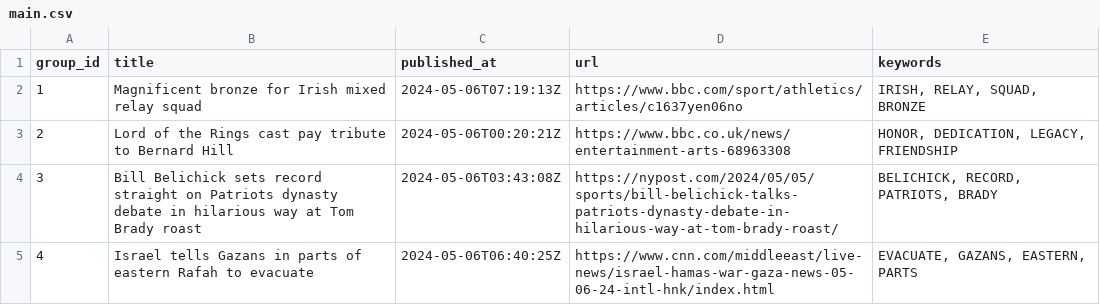
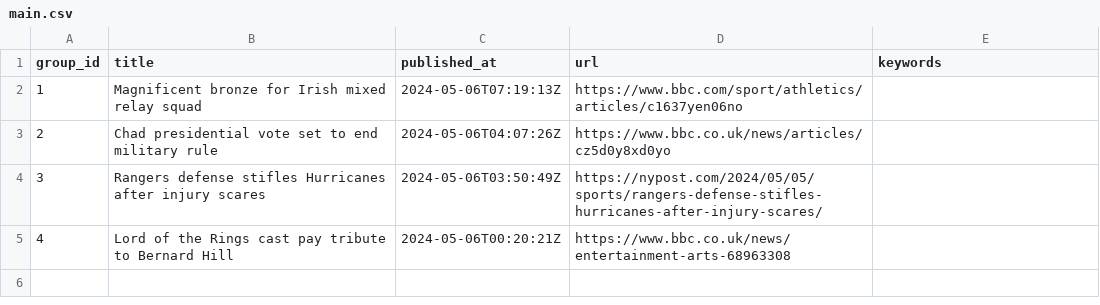
Before and after one commit to ritikaasri/newsgame, a CSV file: web/data/main.csv, drawn as a sheet.

Commit message:
Update news main.csv

```diff
--- a/web/data/main.csv
+++ b/web/data/main.csv
@@ -1,5 +1,5 @@
 group_id,title,published_at,url,keywords
-1,Magnificent bronze for Irish mixed relay squad,2024-05-06T07:19:13Z,https://www.bbc.com/sport/athletics/articles/c1637yen06no,"IRISH, RELAY, SQUAD, BRONZE"
-2,Lord of the Rings cast pay tribute to Bernard Hill,2024-05-06T00:20:21Z,https://www.bbc.co.uk/news/entertainment-arts-68963308,"HONOR, DEDICATION, LEGACY, FRIENDSHIP"
-3,Bill Belichick sets record straight on Patriots dynasty debate in hilarious way at Tom Brady roast,2024-05-06T03:43:08Z,https://nypost.com/2024/05/05/sports/bill-belichick-talks-patriots-dynasty-debate-in-hilarious-way-at-tom-brady-roast/,"BELICHICK, RECORD, PATRIOTS, BRADY"
-4,Israel tells Gazans in parts of eastern Rafah to evacuate,2024-05-06T06:40:25Z,https://www.cnn.com/middleeast/live-news/israel-hamas-war-gaza-news-05-06-24-intl-hnk/index.html,"EVACUATE, GAZANS, EASTERN, PARTS"
+1,Magnificent bronze for Irish mixed relay squad,2024-05-06T07:19:13Z,https://www.bbc.com/sport/athletics/articles/c1637yen06no,
+2,Chad presidential vote set to end military rule,2024-05-06T04:07:26Z,https://www.bbc.co.uk/news/articles/cz5d0y8xd0yo,
+3,Rangers defense stifles Hurricanes after injury scares,2024-05-06T03:50:49Z,https://nypost.com/2024/05/05/sports/rangers-defense-stifles-hurricanes-after-injury-scares/,
+4,Lord of the Rings cast pay tribute to Bernard Hill,2024-05-06T00:20:21Z,https://www.bbc.co.uk/news/entertainment-arts-68963308,
```
